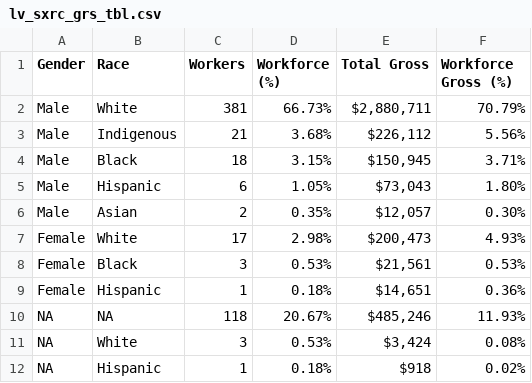
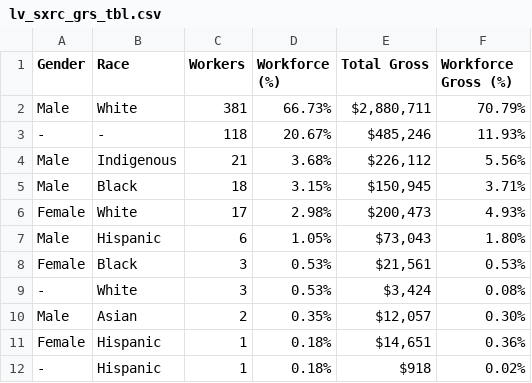
Before and after one commit to jamisoncrawford/REIS, a CSV file: Graphics/lv_sxrc_grs_tbl.csv, drawn as a sheet.

Commit message:
update viz

```diff
--- a/Graphics/lv_sxrc_grs_tbl.csv
+++ b/Graphics/lv_sxrc_grs_tbl.csv
@@ -2,11 +2,11 @@ Gender,Race,Workers,Workforce (%),Total Gross,Workforce Gross (%)
 Male,White,381,66.73%,"$2,880,711",70.79%
+-,-,118,20.67%,"$485,246",11.93%
 Male,Indigenous,21,3.68%,"$226,112",5.56%
 Male,Black,18,3.15%,"$150,945",3.71%
+Female,White,17,2.98%,"$200,473",4.93%
 Male,Hispanic,6,1.05%,"$73,043",1.80%
+Female,Black,3,0.53%,"$21,561",0.53%
+-,White,3,0.53%,"$3,424",0.08%
 Male,Asian,2,0.35%,"$12,057",0.30%
-Female,White,17,2.98%,"$200,473",4.93%
-Female,Black,3,0.53%,"$21,561",0.53%
 Female,Hispanic,1,0.18%,"$14,651",0.36%
-NA,NA,118,20.67%,"$485,246",11.93%
-NA,White,3,0.53%,"$3,424",0.08%
-NA,Hispanic,1,0.18%,$918,0.02%
+-,Hispanic,1,0.18%,$918,0.02%
```
